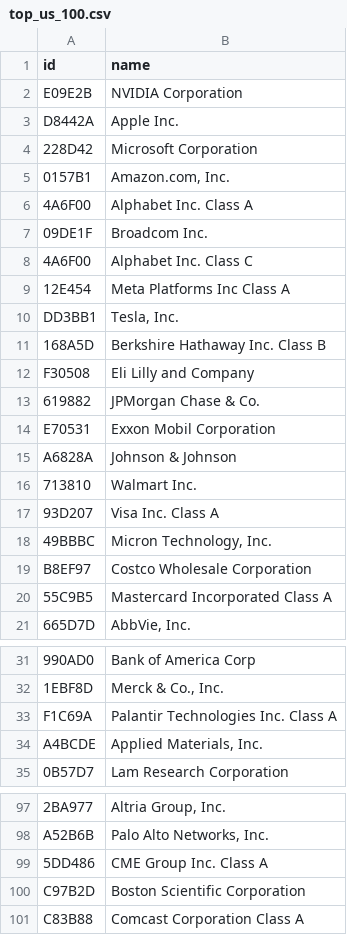
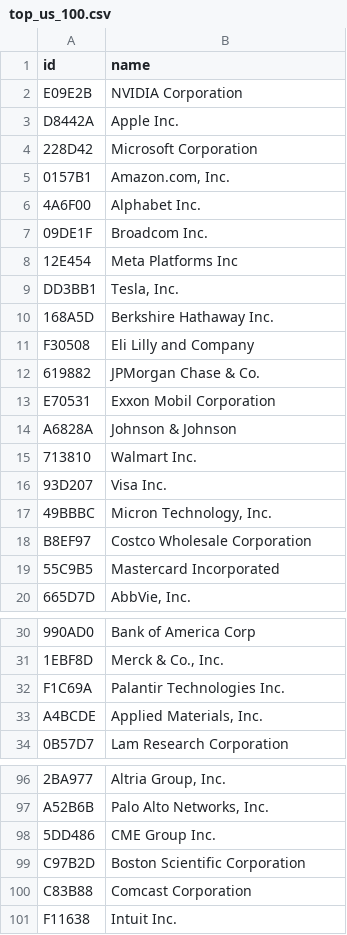
Before and after one commit to Bigdata-com/bigdata-briefs-v2, a CSV file: bigdata_briefs/data/universes/top_us_100.csv, drawn as a sheet; only a part is shown, gaps mark what is left out; removed rows and columns are numbered as before the commit, all else as after; the diff covers the shown part only; the diff names each change by its address in the sheet, - before the commit and + after, or states it on an @@ line.

```diff
--- a/bigdata_briefs/data/universes/top_us_100.csv
+++ b/bigdata_briefs/data/universes/top_us_100.csv
-B6 (name): Alphabet Inc. Class A
+B6 (name): Alphabet Inc.
-row 8: 4A6F00 | Alphabet Inc. Class C
-B8 (name): Meta Platforms Inc Class A
+B8 (name): Meta Platforms Inc
-B10 (name): Berkshire Hathaway Inc. Class B
+B10 (name): Berkshire Hathaway Inc.
-B16 (name): Visa Inc. Class A
+B16 (name): Visa Inc.
-B19 (name): Mastercard Incorporated Class A
+B19 (name): Mastercard Incorporated
-B32 (name): Palantir Technologies Inc. Class A
+B32 (name): Palantir Technologies Inc.
-B98 (name): CME Group Inc. Class A
+B98 (name): CME Group Inc.
-B100 (name): Comcast Corporation Class A
+B100 (name): Comcast Corporation
+row 101: F11638 | Intuit Inc.
```
Also changed, not shown: 2 edited cells elsewhere in this file, bigdata_briefs/data/universes/top_us_500.csv.
